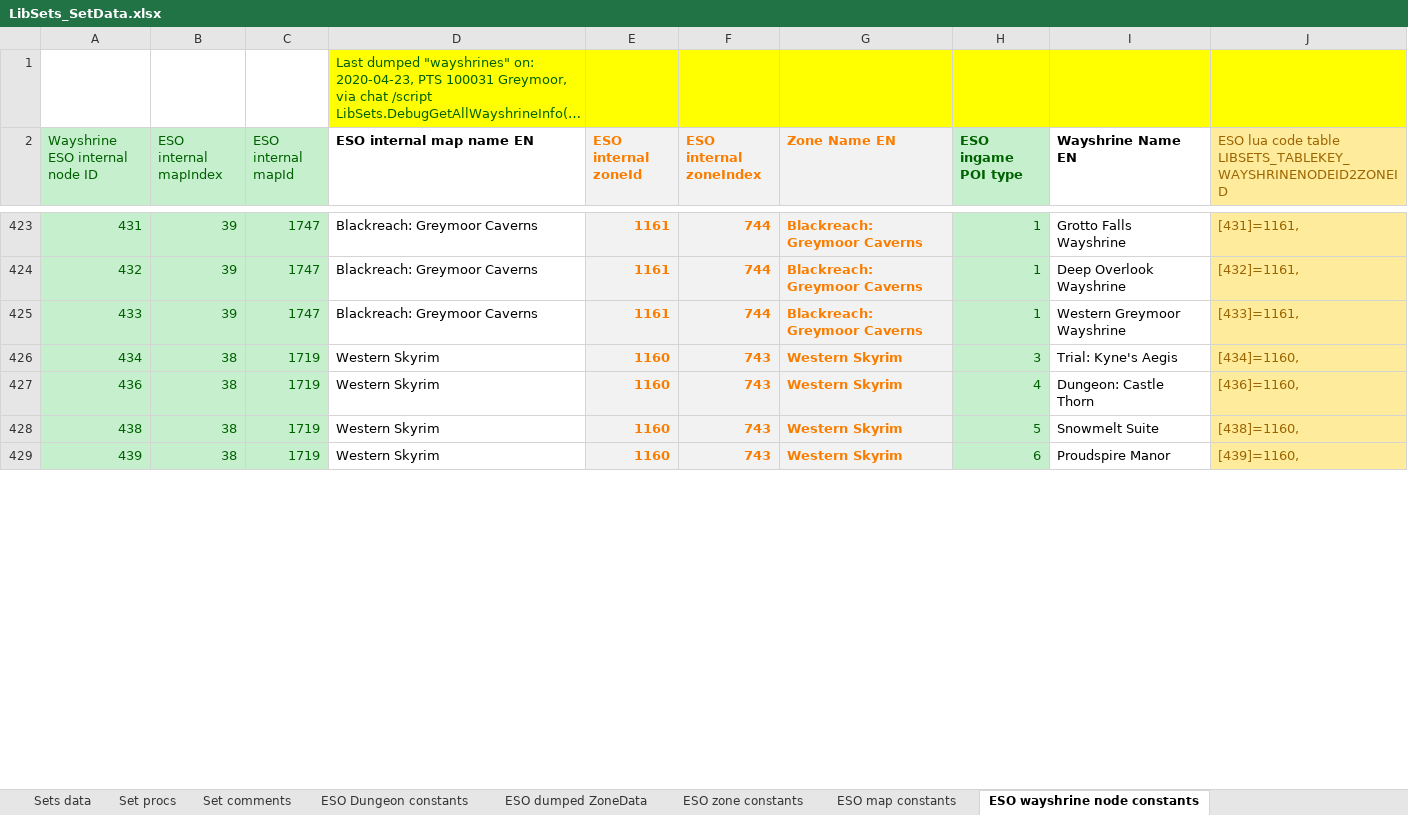
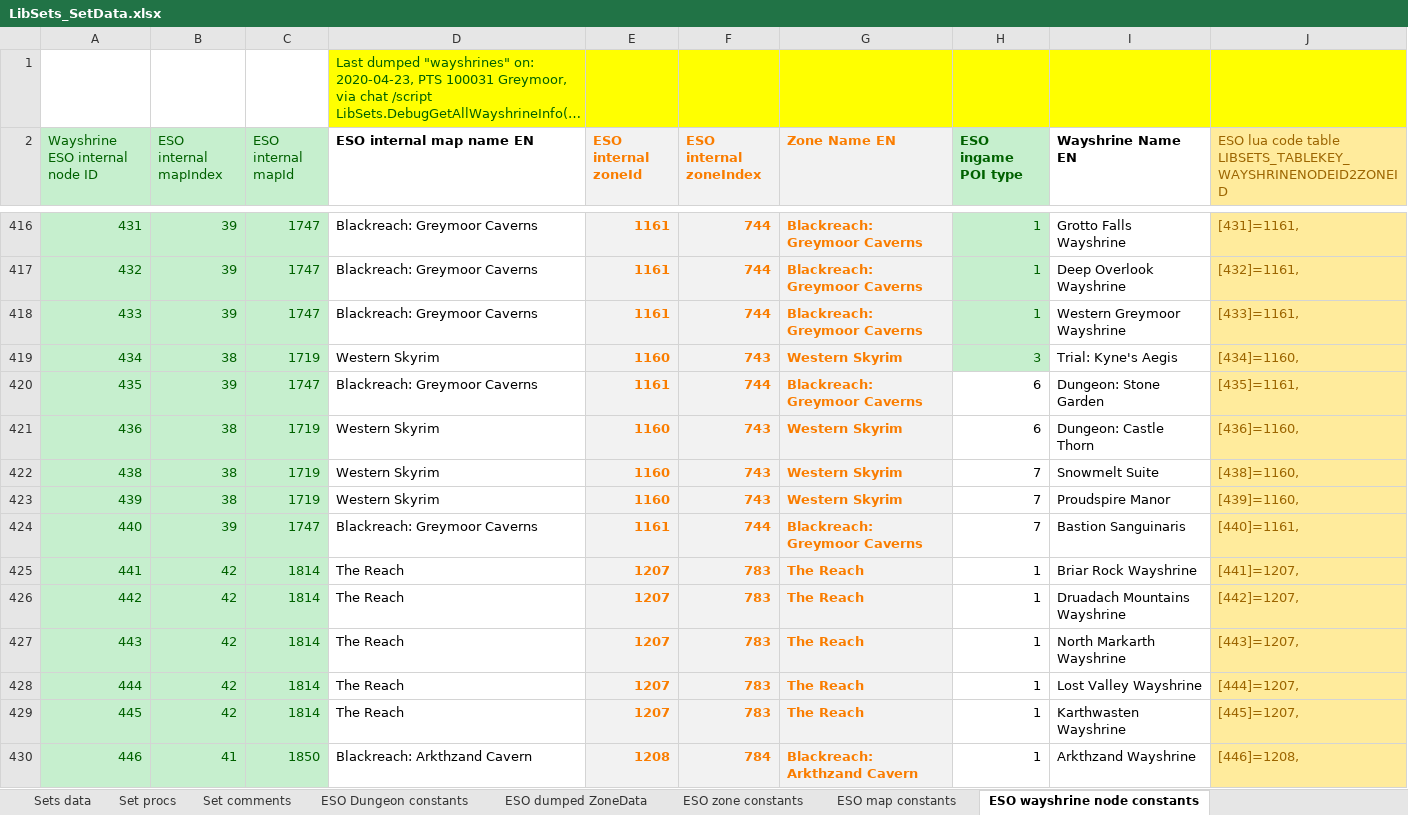
Before and after one commit to Baertram/LibSets, an Excel workbook: LibSets/LibSets_SetData.xlsx, sheet ESO wayshrine node constants, drawn as a sheet; only a part is shown, gaps mark what is left out; long unchanged cells end in …; values as stored, in another font and other column widths than the file's, no borders; addresses are those after the commit; the diff covers the shown part only; the diff names each change by its address in the sheet, - before the commit and + after, or states it on an @@ line.

Commit message:
-Updated setData of Markarth -Fixed a lot of other set data -Added wayshrines of dungeons, trials, arenas -Fixed a few craftable wayshrines -Made compatible with current live Stonethorn

```diff
--- a/LibSets/LibSets_SetData.xlsx (sheet ESO wayshrine node constants)
+++ b/LibSets/LibSets_SetData.xlsx (sheet ESO wayshrine node constants)
+row 420: 435 | 39 | 1747 | Blackreach: Greymoor Caverns | 1161 | 744 | Blackreach: Greymoor Caverns | 6 | Dungeon: Stone Garden | [435]=1161,
-H421 (ESO ingame POI type): 4
+H421 (ESO ingame POI type): 6
@@ H421:H423 fill: #C6EFCE → none, text colour: #006100 → black @@
-H422 (ESO ingame POI type): 5
+H422 (ESO ingame POI type): 7
-H423 (ESO ingame POI type): 6
+H423 (ESO ingame POI type): 7
+row 424: 440 | 39 | 1747 | Blackreach: Greymoor Caverns | 1161 | 744 | Blackreach: Greymoor Caverns | 7 | Bastion Sanguinaris | [440]=1161,
+row 425: 441 | 42 | 1814 | The Reach | 1207 | 783 | The Reach | 1 | Briar Rock Wayshrine | [441]=1207,
+row 426: 442 | 42 | 1814 | The Reach | 1207 | 783 | The Reach | 1 | Druadach Mountains Wayshrine | [442]=1207,
+row 427: 443 | 42 | 1814 | The Reach | 1207 | 783 | The Reach | 1 | North Markarth Wayshrine | [443]=1207,
+row 428: 444 | 42 | 1814 | The Reach | 1207 | 783 | The Reach | 1 | Lost Valley Wayshrine | [444]=1207,
+row 429: 445 | 42 | 1814 | The Reach | 1207 | 783 | The Reach | 1 | Karthwasten Wayshrine | [445]=1207,
+row 430: 446 | 41 | 1850 | Blackreach: Arkthzand Cavern | 1208 | 784 | Blackreach: Arkthzand Cavern | 1 | Arkthzand Wayshrine | [446]=1208,
```
Also changed, not shown: 7 added rows, 7 removed rows, 7 edited cells and cell formats elsewhere in this sheet, sheet Sets data, sheet ESO zone constants, sheet ESO dumped WayshrineInfo, sheet ESO dumped ZoneData, sheet ESO wayshrine names, sheet ESO map constants, 1 more sheet, formulas that keep their value, 4 other files.
